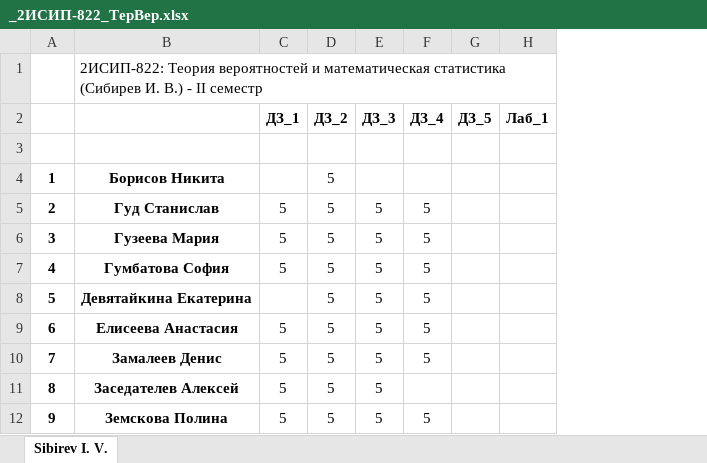
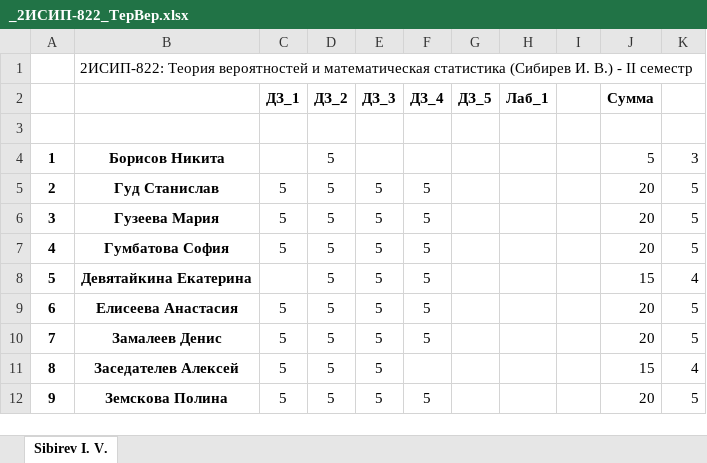
Before and after one commit to IvanSibirevV2/KipFin_Lab_2023-24_Git0, an Excel workbook: _2ИСИП-822_ТерВер.xlsx, sheet Sibirev I. V., drawn as a sheet; only a part is shown; values as stored, in another font and other column widths than the file's, no borders; conditional formats not drawn; the diff names each change by its address in the sheet, - before the commit and + after, or states it on an @@ line.

```diff
--- a/_2ИСИП-822_ТерВер.xlsx (sheet Sibirev I. V.)
+++ b/_2ИСИП-822_ТерВер.xlsx (sheet Sibirev I. V.)
+column I, empty
+column J (Сумма), rows 4-12: 5 | 20 | 20 | 20 | 15 | 20 | 20 | 15 | 20
+column K, rows 4-12: 3 | 5 | 5 | 5 | 4 | 5 | 5 | 4 | 5
```
Also changed, not shown: 2ИСИП-522/_2ИСИП-522_ТерВер.xlsx, _2ИСИП-422_ТерВер.xlsx, 2 other files.
